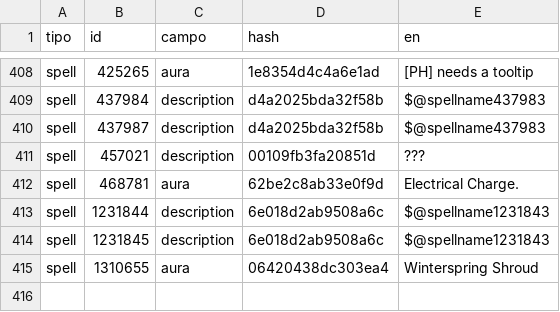
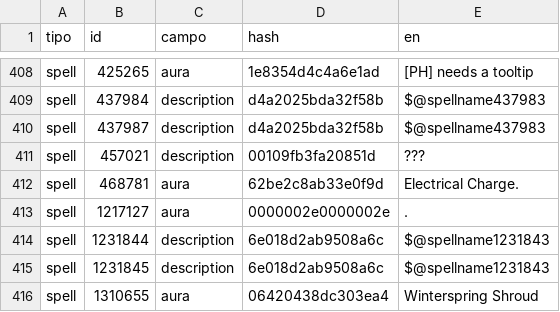
Before and after one commit to oLdpZ/oldpz-forever-ita, a TSV file: pipeline/keep_english.tsv, drawn as a sheet; only a part is shown, gaps mark what is left out.

```diff
--- a/pipeline/keep_english.tsv
+++ b/pipeline/keep_english.tsv
@@ -412,2 +412,3 @@ spell	457021	description	00109fb3fa20851d	???
 spell	468781	aura	62be2c8ab33e0f9d	Electrical Charge.
+spell	1217127	aura	0000002e0000002e	.
 spell	1231844	description	6e018d2ab9508a6c	$@spellname1231843
```
Also changed, not shown: 46 other files.
